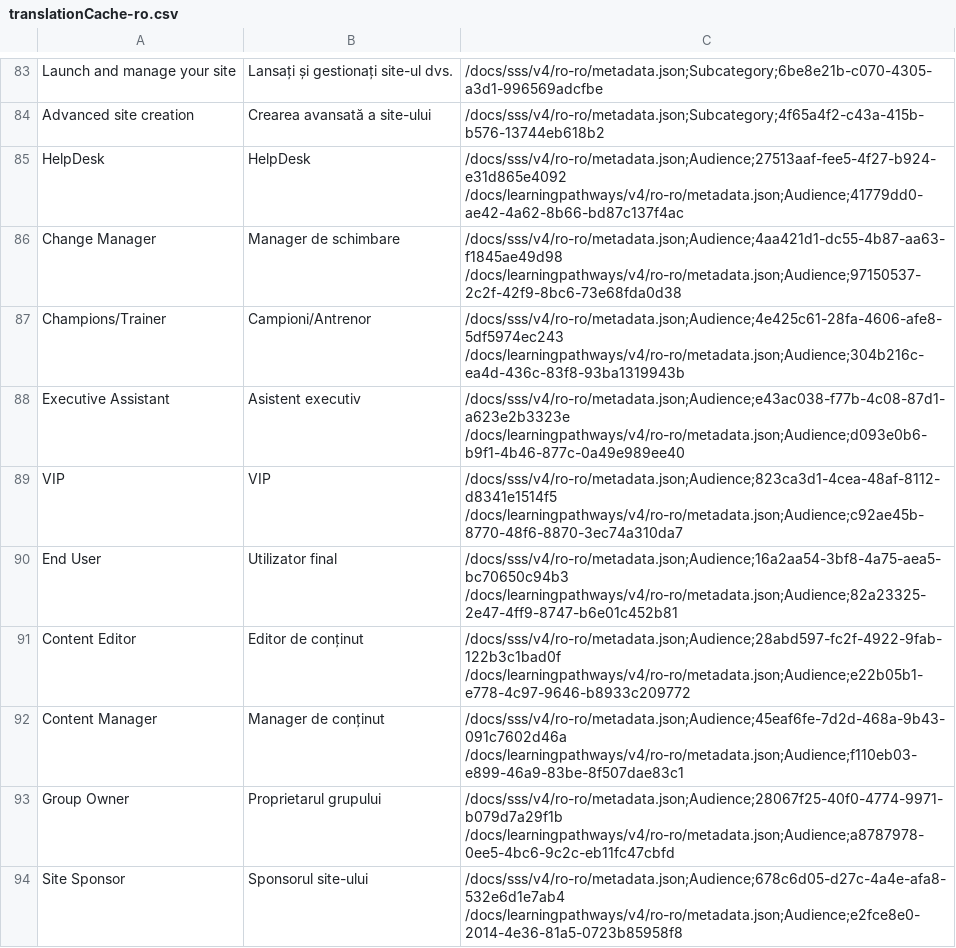
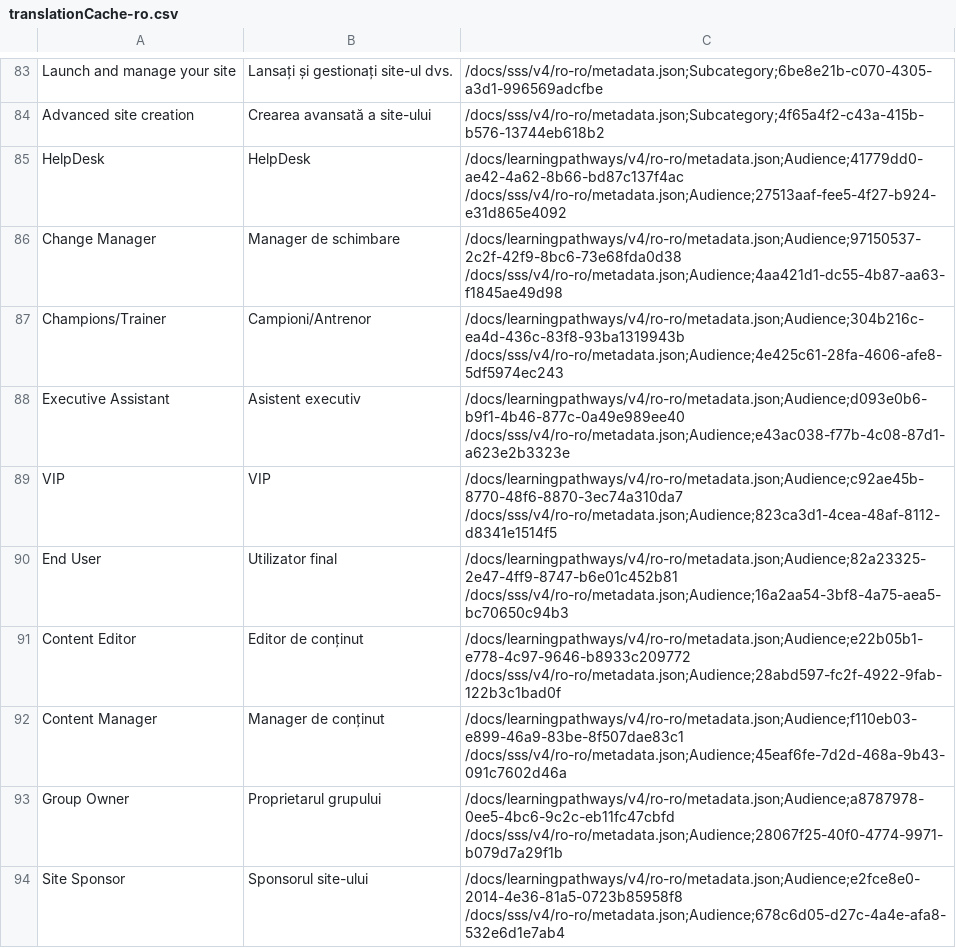
Before and after one commit to petrmo/custom-learning-office-365, a CSV file: CustomTranslations/translationCache-ro.csv, drawn as a sheet; only a part is shown, gaps mark what is left out; the diff covers the shown part only.

```diff
--- a/CustomTranslations/translationCache-ro.csv
+++ b/CustomTranslations/translationCache-ro.csv
@@ -182,31 +182,31 @@
 "
-"HelpDesk","HelpDesk","/docs/sss/v4/ro-ro/metadata.json;Audience;27513aaf-fee5-4f27-b924-e31d865e4092
-/docs/learningpathways/v4/ro-ro/metadata.json;Audience;41779dd0-ae42-4a62-8b66-bd87c137f4ac
-"
-"Change Manager","Manager de schimbare","/docs/sss/v4/ro-ro/metadata.json;Audience;4aa421d1-dc55-4b87-aa63-f1845ae49d98
-/docs/learningpathways/v4/ro-ro/metadata.json;Audience;97150537-2c2f-42f9-8bc6-73e68fda0d38
-"
-"Champions/Trainer","Campioni/Antrenor","/docs/sss/v4/ro-ro/metadata.json;Audience;4e425c61-28fa-4606-afe8-5df5974ec243
-/docs/learningpathways/v4/ro-ro/metadata.json;Audience;304b216c-ea4d-436c-83f8-93ba1319943b
-"
-"Executive Assistant","Asistent executiv","/docs/sss/v4/ro-ro/metadata.json;Audience;e43ac038-f77b-4c08-87d1-a623e2b3323e
-/docs/learningpathways/v4/ro-ro/metadata.json;Audience;d093e0b6-b9f1-4b46-877c-0a49e989ee40
-"
-"VIP","VIP","/docs/sss/v4/ro-ro/metadata.json;Audience;823ca3d1-4cea-48af-8112-d8341e1514f5
-/docs/learningpathways/v4/ro-ro/metadata.json;Audience;c92ae45b-8770-48f6-8870-3ec74a310da7
-"
-"End User","Utilizator final","/docs/sss/v4/ro-ro/metadata.json;Audience;16a2aa54-3bf8-4a75-aea5-bc70650c94b3
-/docs/learningpathways/v4/ro-ro/metadata.json;Audience;82a23325-2e47-4ff9-8747-b6e01c452b81
-"
-"Content Editor","Editor de conținut","/docs/sss/v4/ro-ro/metadata.json;Audience;28abd597-fc2f-4922-9fab-122b3c1bad0f
-/docs/learningpathways/v4/ro-ro/metadata.json;Audience;e22b05b1-e778-4c97-9646-b8933c209772
-"
-"Content Manager","Manager de conținut","/docs/sss/v4/ro-ro/metadata.json;Audience;45eaf6fe-7d2d-468a-9b43-091c7602d46a
-/docs/learningpathways/v4/ro-ro/metadata.json;Audience;f110eb03-e899-46a9-83be-8f507dae83c1
-"
-"Group Owner","Proprietarul grupului","/docs/sss/v4/ro-ro/metadata.json;Audience;28067f25-40f0-4774-9971-b079d7a29f1b
-/docs/learningpathways/v4/ro-ro/metadata.json;Audience;a8787978-0ee5-4bc6-9c2c-eb11fc47cbfd
-"
-"Site Sponsor","Sponsorul site-ului","/docs/sss/v4/ro-ro/metadata.json;Audience;678c6d05-d27c-4a4e-afa8-532e6d1e7ab4
-/docs/learningpathways/v4/ro-ro/metadata.json;Audience;e2fce8e0-2014-4e36-81a5-0723b85958f8
-"
+"HelpDesk","HelpDesk","/docs/learningpathways/v4/ro-ro/metadata.json;Audience;41779dd0-ae42-4a62-8b66-bd87c137f4ac
+/docs/sss/v4/ro-ro/metadata.json;Audience;27513aaf-fee5-4f27-b924-e31d865e4092
+"
+"Change Manager","Manager de schimbare","/docs/learningpathways/v4/ro-ro/metadata.json;Audience;97150537-2c2f-42f9-8bc6-73e68fda0d38
+/docs/sss/v4/ro-ro/metadata.json;Audience;4aa421d1-dc55-4b87-aa63-f1845ae49d98
+"
+"Champions/Trainer","Campioni/Antrenor","/docs/learningpathways/v4/ro-ro/metadata.json;Audience;304b216c-ea4d-436c-83f8-93ba1319943b
+/docs/sss/v4/ro-ro/metadata.json;Audience;4e425c61-28fa-4606-afe8-5df5974ec243
+"
+"Executive Assistant","Asistent executiv","/docs/learningpathways/v4/ro-ro/metadata.json;Audience;d093e0b6-b9f1-4b46-877c-0a49e989ee40
+/docs/sss/v4/ro-ro/metadata.json;Audience;e43ac038-f77b-4c08-87d1-a623e2b3323e
+"
+"VIP","VIP","/docs/learningpathways/v4/ro-ro/metadata.json;Audience;c92ae45b-8770-48f6-8870-3ec74a310da7
+/docs/sss/v4/ro-ro/metadata.json;Audience;823ca3d1-4cea-48af-8112-d8341e1514f5
+"
+"End User","Utilizator final","/docs/learningpathways/v4/ro-ro/metadata.json;Audience;82a23325-2e47-4ff9-8747-b6e01c452b81
+/docs/sss/v4/ro-ro/metadata.json;Audience;16a2aa54-3bf8-4a75-aea5-bc70650c94b3
+"
+"Content Editor","Editor de conținut","/docs/learningpathways/v4/ro-ro/metadata.json;Audience;e22b05b1-e778-4c97-9646-b8933c209772
+/docs/sss/v4/ro-ro/metadata.json;Audience;28abd597-fc2f-4922-9fab-122b3c1bad0f
+"
+"Content Manager","Manager de conținut","/docs/learningpathways/v4/ro-ro/metadata.json;Audience;f110eb03-e899-46a9-83be-8f507dae83c1
+/docs/sss/v4/ro-ro/metadata.json;Audience;45eaf6fe-7d2d-468a-9b43-091c7602d46a
+"
+"Group Owner","Proprietarul grupului","/docs/learningpathways/v4/ro-ro/metadata.json;Audience;a8787978-0ee5-4bc6-9c2c-eb11fc47cbfd
+/docs/sss/v4/ro-ro/metadata.json;Audience;28067f25-40f0-4774-9971-b079d7a29f1b
+"
+"Site Sponsor","Sponsorul site-ului","/docs/learningpathways/v4/ro-ro/metadata.json;Audience;e2fce8e0-2014-4e36-81a5-0723b85958f8
+/docs/sss/v4/ro-ro/metadata.json;Audience;678c6d05-d27c-4a4e-afa8-532e6d1e7ab4
+"
```
Also changed, not shown: 20 edited cells elsewhere in this file, CustomTranslations/translationCache-cs.csv, CustomTranslations/translationCache-hu.csv, 47 other files.
